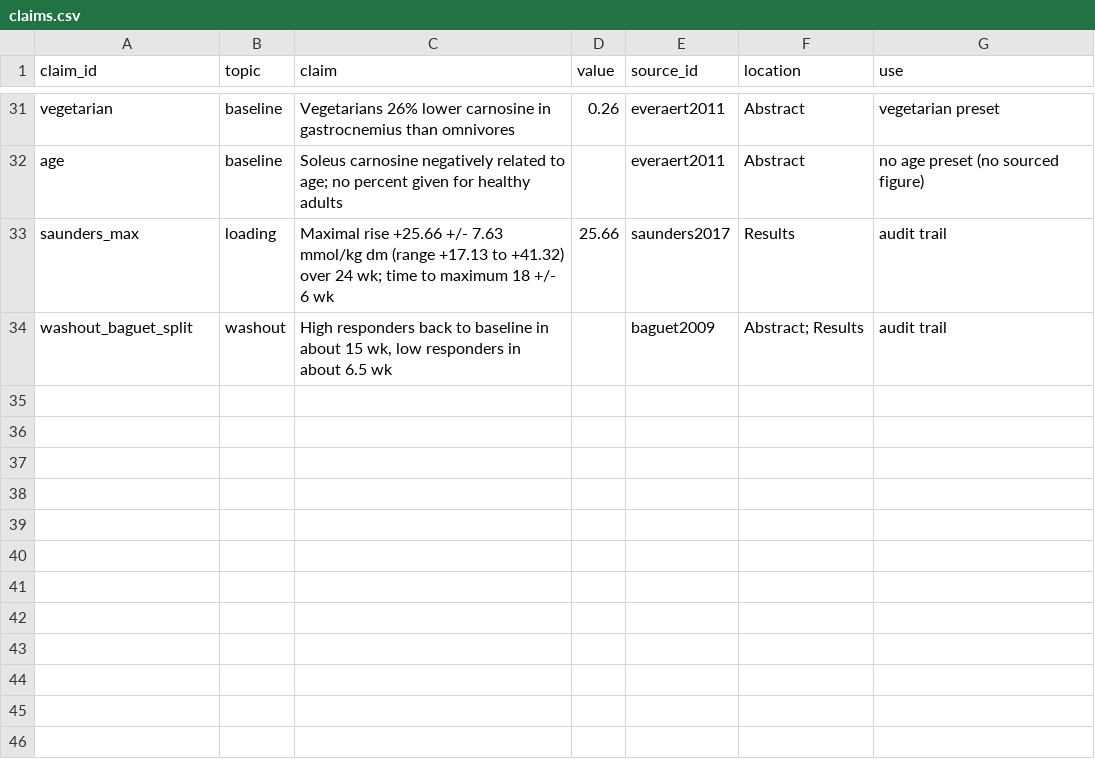
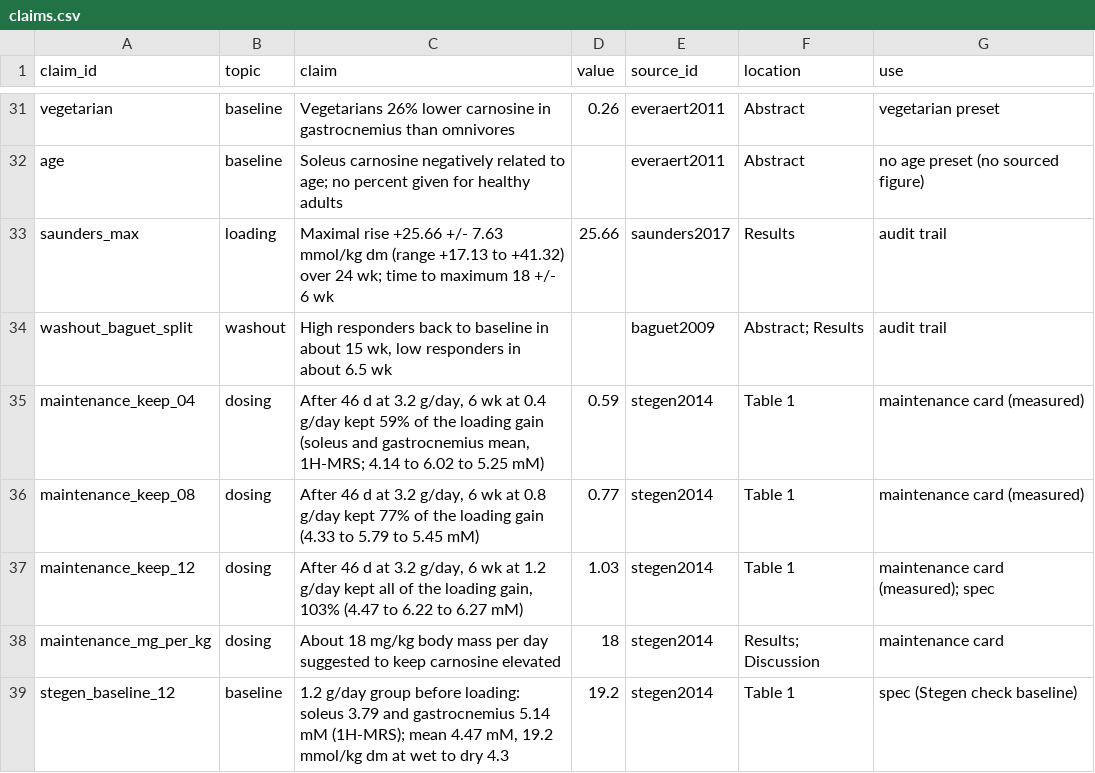
Before and after one commit to jesse-anderson/Tools, a CSV file: data/beta_alanine_lab/claims.csv, drawn as a sheet; only a part is shown, gaps mark what is left out; the diff names each change by its address in the sheet, - before the commit and + after, or states it on an @@ line.

Commit message:
Add a dose-for-a-goal panel and refuse figures outside the fitted doses
The maintenance card and the new goal card give no figure when their
middle falls outside the 1.6 to 6.4 g/day the model was fitted to. The
maintenance card shows what Stegen 2014 measured instead: after loading,
six weeks at 1.2, 0.8 and 0.4 g/day kept 103%, 77% and 59% of the gain,
and about 18 mg/kg a day at the user's body mass. Table 1 is now in
claims.csv, and the Stegen check uses that group's own baseline.

The goal panel gives the daily dose for a chosen rise by a chosen week,
warns past the longest comparable study and, past week 8, where the
model runs above Saunders 2017. It can set the protocol to that dose.

The first-visit default is now five plain servings of 1.28 g, under
20 mg/kg at 70 kg.

```diff
--- a/data/beta_alanine_lab/claims.csv
+++ b/data/beta_alanine_lab/claims.csv
+row 35: maintenance_keep_04 | dosing | After 46 d at 3.2 g/day, 6 wk at 0.4 g/day kept 59% of the loading gain (soleus and gastrocnemius mean, 1H-MRS; 4.14 to 6.02 to 5.25 mM) | 0.59 | stegen2014 | Table 1 | maintenance card (measured)
+row 36: maintenance_keep_08 | dosing | After 46 d at 3.2 g/day, 6 wk at 0.8 g/day kept 77% of the loading gain (4.33 to 5.79 to 5.45 mM) | 0.77 | stegen2014 | Table 1 | maintenance card (measured)
+row 37: maintenance_keep_12 | dosing | After 46 d at 3.2 g/day, 6 wk at 1.2 g/day kept all of the loading gain, 103% (4.47 to 6.22 to 6.27 mM) | 1.03 | stegen2014 | Table 1 | maintenance card (measured); spec
+row 38: maintenance_mg_per_kg | dosing | About 18 mg/kg body mass per day suggested to keep carnosine elevated | 18 | stegen2014 | Results; Discussion | maintenance card
+row 39: stegen_baseline_12 | baseline | 1.2 g/day group before loading: soleus 3.79 and gastrocnemius 5.14 mM (1H-MRS); mean 4.47 mM, 19.2 mmol/kg dm at wet to dry 4.3 | 19.2 | stegen2014 | Table 1 | spec (Stegen check baseline)
```
Also changed, not shown: 9 other files.
